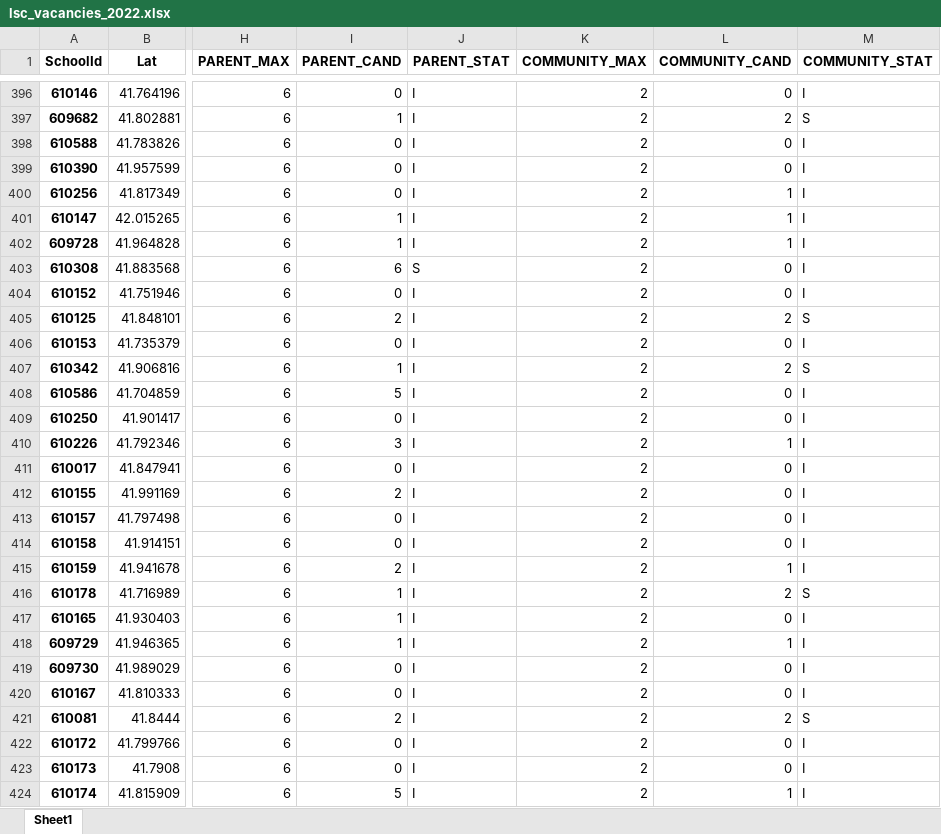
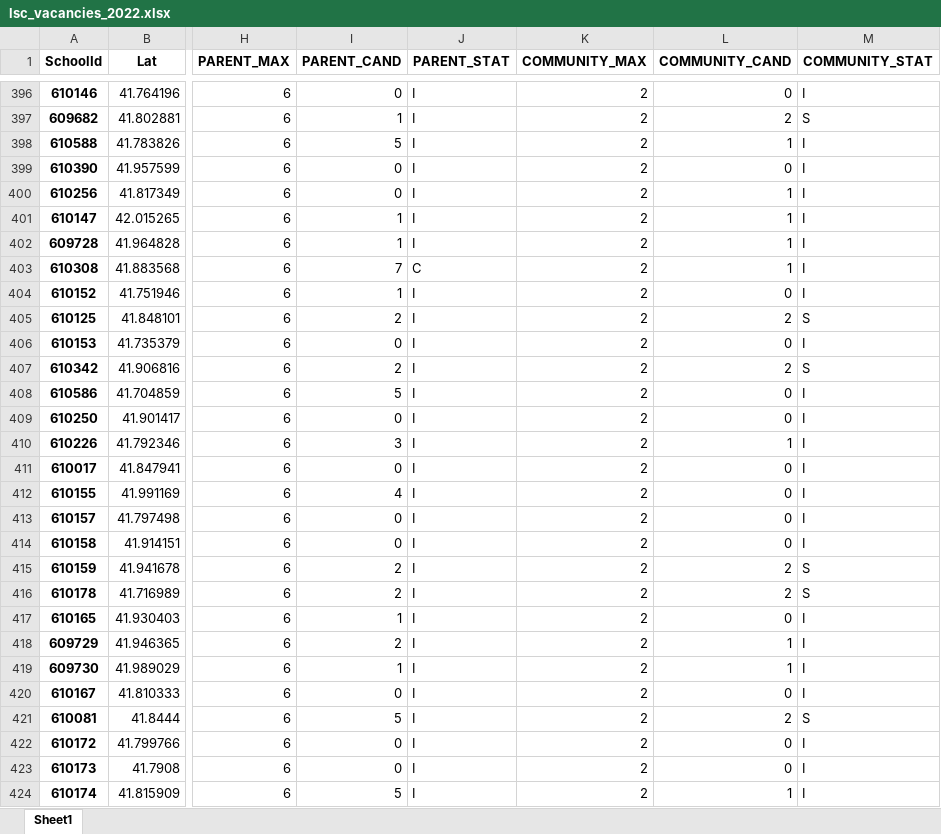
Before and after one commit to cpsdata/lsc_election_results, an Excel workbook: data/results/lsc_vacancies_2022.xlsx, sheet Sheet1, drawn as a sheet; only a part is shown, gaps mark what is left out; values as stored, in another font and other column widths than the file's, no borders; the diff covers the shown part only; the diff names each change by its address in the sheet, - before the commit and + after, or states it on an @@ line.

```diff
--- a/data/results/lsc_vacancies_2022.xlsx (sheet Sheet1)
+++ b/data/results/lsc_vacancies_2022.xlsx (sheet Sheet1)
-I398 (PARENT_CAND): 0
+I398 (PARENT_CAND): 5
-L398 (COMMUNITY_CAND): 0
+L398 (COMMUNITY_CAND): 1
-I403 (PARENT_CAND): 6
+I403 (PARENT_CAND): 7
-J403 (PARENT_STAT): S
+J403 (PARENT_STAT): C
-L403 (COMMUNITY_CAND): 0
+L403 (COMMUNITY_CAND): 1
-I404 (PARENT_CAND): 0
+I404 (PARENT_CAND): 1
-I407 (PARENT_CAND): 1
+I407 (PARENT_CAND): 2
-I412 (PARENT_CAND): 2
+I412 (PARENT_CAND): 4
-L415 (COMMUNITY_CAND): 1
+L415 (COMMUNITY_CAND): 2
-M415 (COMMUNITY_STAT): I
+M415 (COMMUNITY_STAT): S
-I416 (PARENT_CAND): 1
+I416 (PARENT_CAND): 2
-I418 (PARENT_CAND): 1
+I418 (PARENT_CAND): 2
-I419 (PARENT_CAND): 0
+I419 (PARENT_CAND): 1
-L419 (COMMUNITY_CAND): 0
+L419 (COMMUNITY_CAND): 1
-I421 (PARENT_CAND): 2
+I421 (PARENT_CAND): 5
```
Also changed, not shown: 196 edited cells elsewhere in this sheet, data/results/lsc_results_2022.xlsx, 4 other files.
